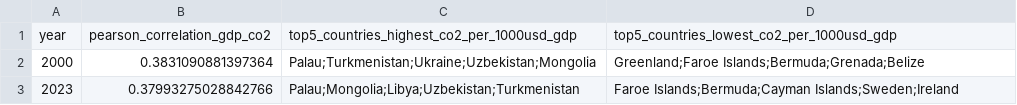
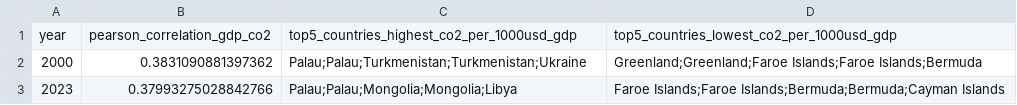
Before and after one commit to vstnt/Cloud-Native-Data-Pipeline-GDP-CO2-emissions-per-capita, a CSV file: analysis/correlation_summary.csv, drawn as a sheet.

```diff
--- a/analysis/correlation_summary.csv
+++ b/analysis/correlation_summary.csv
@@ -1,3 +1,3 @@
 year,pearson_correlation_gdp_co2,top5_countries_highest_co2_per_1000usd_gdp,top5_countries_lowest_co2_per_1000usd_gdp
-2000,0.3831090881397364,Palau;Turkmenistan;Ukraine;Uzbekistan;Mongolia,Greenland;Faroe Islands;Bermuda;Grenada;Belize
-2023,0.37993275028842766,Palau;Mongolia;Libya;Uzbekistan;Turkmenistan,Faroe Islands;Bermuda;Cayman Islands;Sweden;Ireland
+2000,0.3831090881397362,Palau;Palau;Turkmenistan;Turkmenistan;Ukraine,Greenland;Greenland;Faroe Islands;Faroe Islands;Bermuda
+2023,0.37993275028842766,Palau;Palau;Mongolia;Mongolia;Libya,Faroe Islands;Faroe Islands;Bermuda;Bermuda;Cayman Islands
```
Also changed, not shown: 13 other files.
